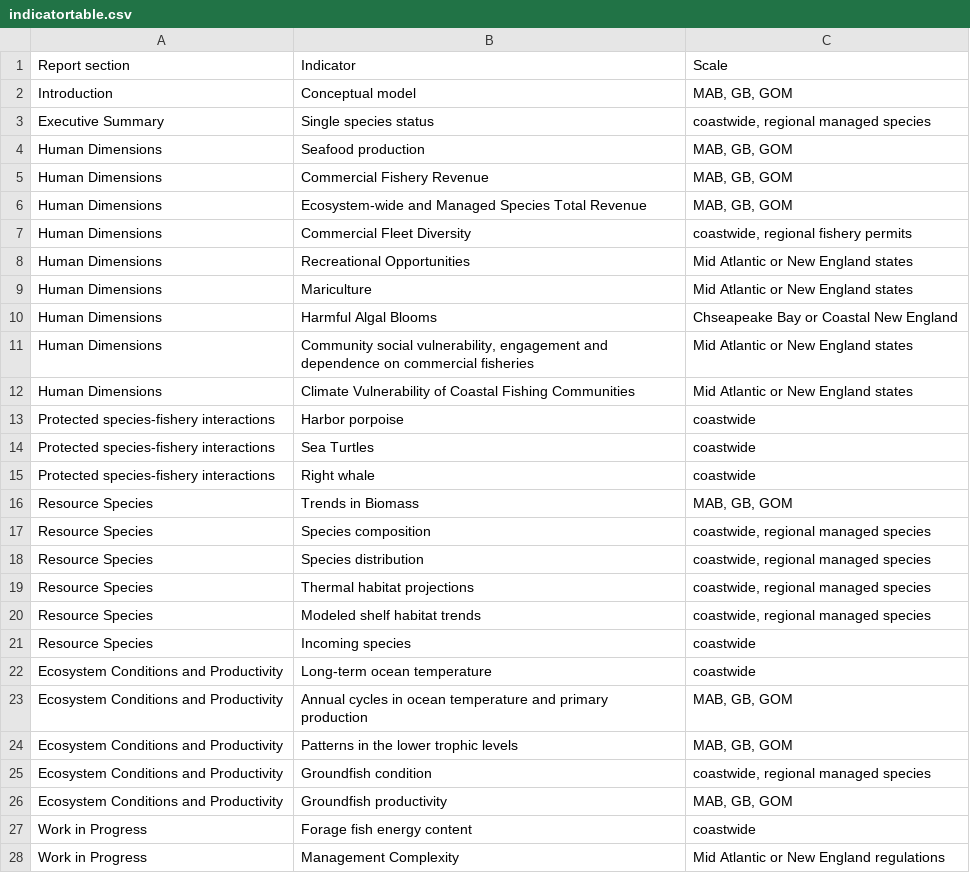
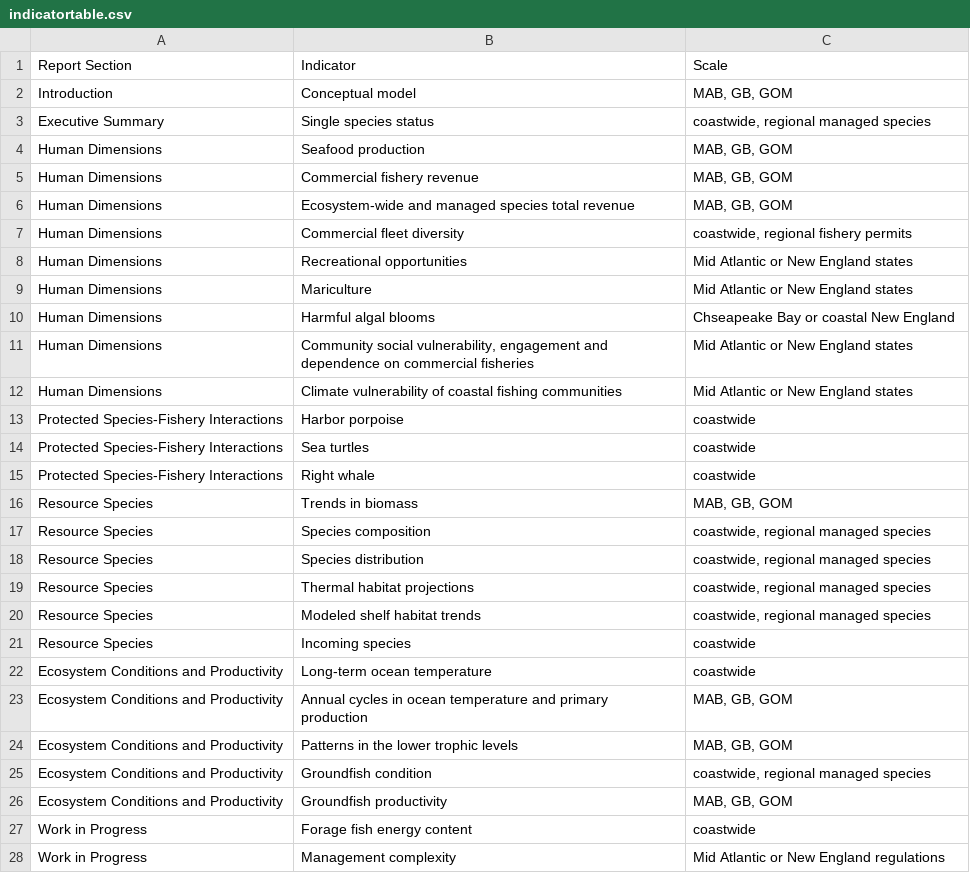
Before and after one commit to sgaichas/SOEpaper, a CSV file: data/indicatortable.csv, drawn as a sheet.

Commit message:
coauthor edits, all sections

```diff
--- a/data/indicatortable.csv
+++ b/data/indicatortable.csv
@@ -1,2 +1,2 @@
-Report section,Indicator,Scale
+Report Section,Indicator,Scale
 Introduction,Conceptual model,"MAB, GB, GOM"
@@ -4,14 +4,14 @@ Executive Summary,Single species status ,"coastwide, regional managed species"
 Human Dimensions,Seafood production,"MAB, GB, GOM"
-Human Dimensions,Commercial Fishery Revenue,"MAB, GB, GOM"
-Human Dimensions,Ecosystem-wide and Managed Species Total Revenue,"MAB, GB, GOM"
-Human Dimensions,Commercial Fleet Diversity,"coastwide, regional fishery permits"
-Human Dimensions,Recreational Opportunities,Mid Atlantic or New England states
+Human Dimensions,Commercial fishery revenue,"MAB, GB, GOM"
+Human Dimensions,Ecosystem-wide and managed species total revenue,"MAB, GB, GOM"
+Human Dimensions,Commercial fleet diversity,"coastwide, regional fishery permits"
+Human Dimensions,Recreational opportunities,Mid Atlantic or New England states
 Human Dimensions,Mariculture,Mid Atlantic or New England states
-Human Dimensions,Harmful Algal Blooms,Chseapeake Bay or Coastal New England
+Human Dimensions,Harmful algal blooms,Chseapeake Bay or coastal New England
 Human Dimensions,"Community social vulnerability, engagement and dependence on commercial fisheries",Mid Atlantic or New England states
-Human Dimensions,Climate Vulnerability of Coastal Fishing Communities,Mid Atlantic or New England states
-Protected species-fishery interactions,Harbor porpoise,coastwide
-Protected species-fishery interactions,Sea Turtles,coastwide
-Protected species-fishery interactions,Right whale,coastwide
-Resource Species,Trends in Biomass,"MAB, GB, GOM"
+Human Dimensions,Climate vulnerability of coastal fishing communities,Mid Atlantic or New England states
+Protected Species-Fishery Interactions,Harbor porpoise,coastwide
+Protected Species-Fishery Interactions,Sea turtles,coastwide
+Protected Species-Fishery Interactions,Right whale,coastwide
+Resource Species,Trends in biomass,"MAB, GB, GOM"
 Resource Species,Species composition,"coastwide, regional managed species"
@@ -27,2 +27,2 @@ Ecosystem Conditions and Productivity,Groundfish productivity,"MAB, GB, GOM"
 Work in Progress,Forage fish energy content,coastwide
-Work in Progress,Management Complexity,Mid Atlantic or New England regulations
+Work in Progress,Management complexity,Mid Atlantic or New England regulations
```
Also changed, not shown: 1 other file.
